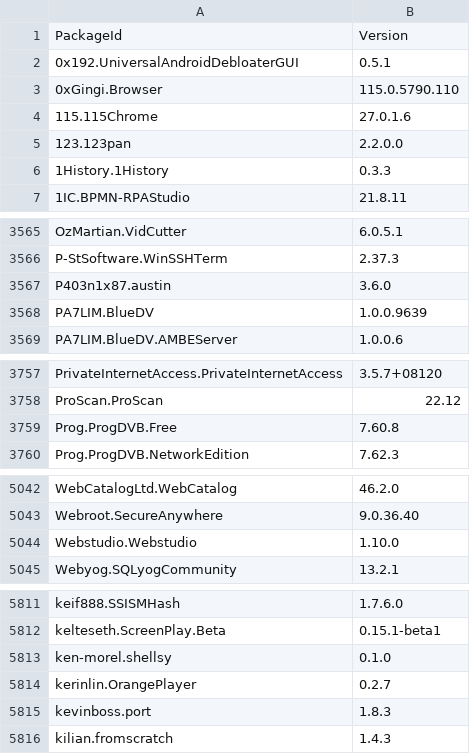
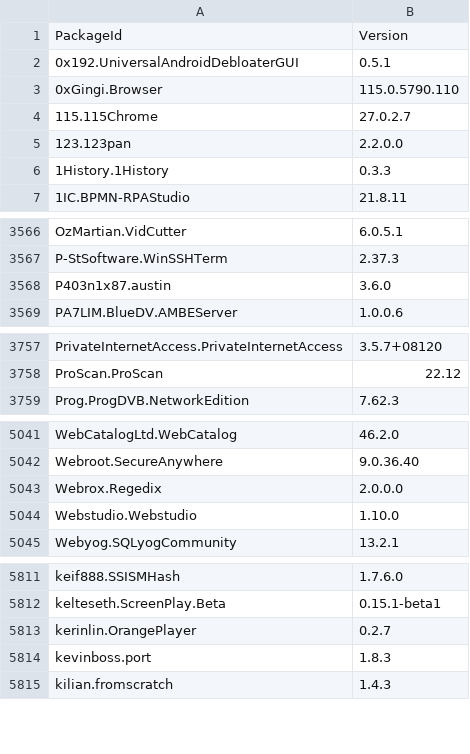
Before and after one commit to svrooij/winget-pkgs-index, a CSV file: index.csv, drawn as a sheet; only a part is shown, gaps mark what is left out; the diff covers the shown part only.

```diff
--- a/index.csv
+++ b/index.csv
@@ -3,3 +3,3 @@
 "0xGingi.Browser","115.0.5790.110"
-"115.115Chrome","27.0.1.6"
+"115.115Chrome","27.0.2.7"
 "123.123pan","2.2.0.0"
@@ -3567,3 +3568,2 @@
 "P403n1x87.austin","3.6.0"
-"PA7LIM.BlueDV","1.0.0.9639"
 "PA7LIM.BlueDV.AMBEServer","1.0.0.6"
@@ -3758,3 +3758,2 @@
 "ProScan.ProScan","22.12"
-"Prog.ProgDVB.Free","7.60.8"
 "Prog.ProgDVB.NetworkEdition","7.62.3"
@@ -5043,2 +5042,3 @@
 "Webroot.SecureAnywhere","9.0.36.40"
+"Webrox.Regedix","2.0.0.0"
 "Webstudio.Webstudio","1.10.0"
@@ -5812,3 +5812,2 @@
 "kelteseth.ScreenPlay.Beta","0.15.1-beta1"
-"ken-morel.shellsy","0.1.0"
 "kerinlin.OrangePlayer","0.2.7"
```
Also changed, not shown: 2 added rows, 1 removed row and 56 edited cells elsewhere in this file, 1 other file.
